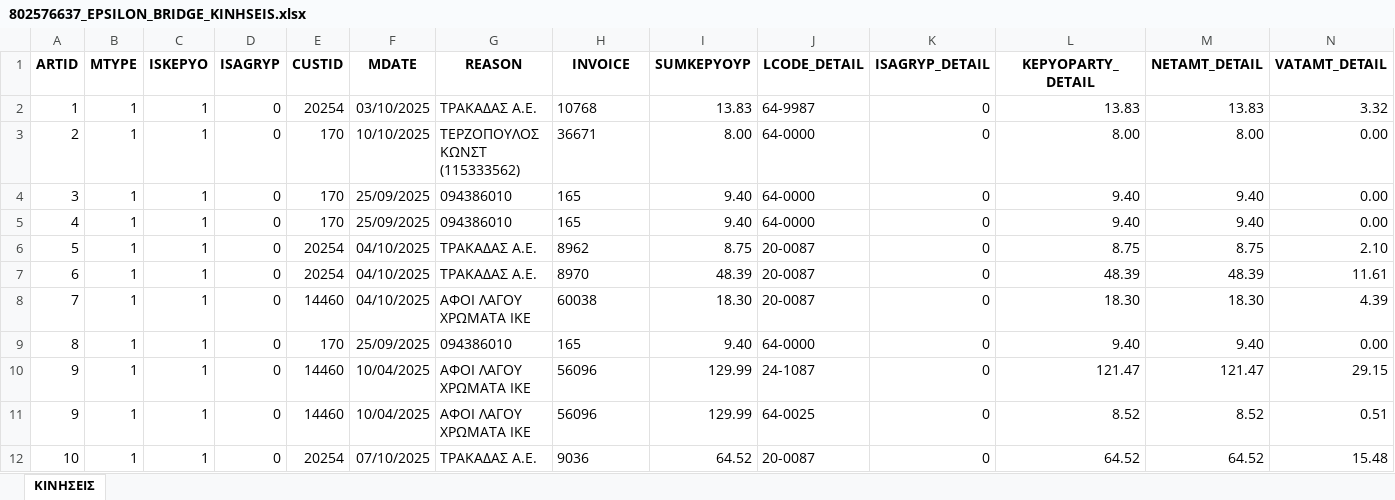
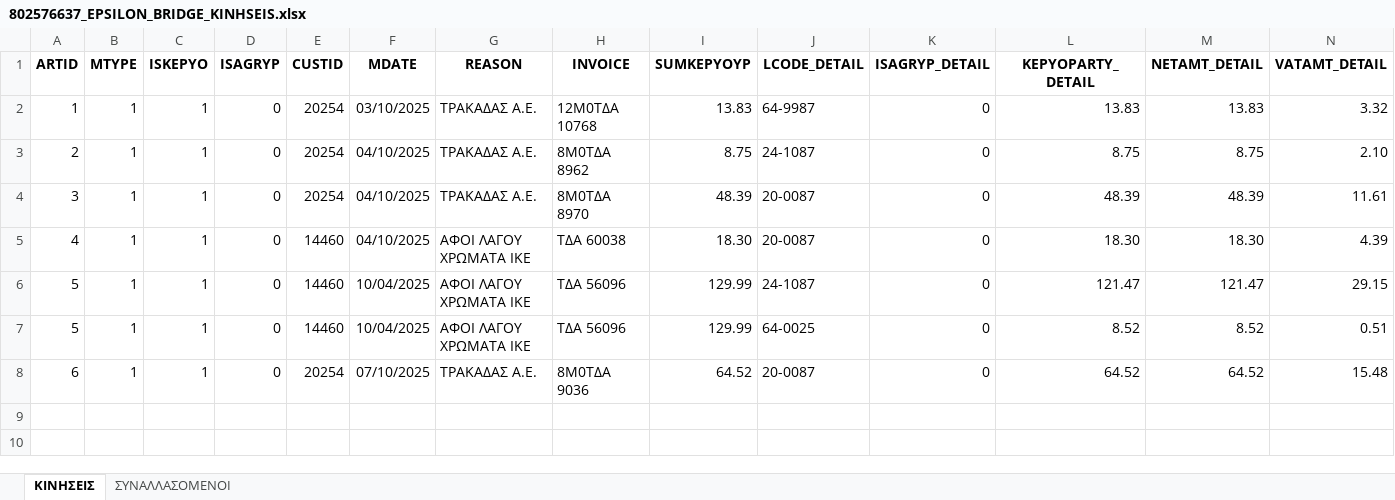
Before and after one commit to douradonis/Firebed_private, an Excel workbook: exports/802576637_EPSILON_BRIDGE_KINHSEIS.xlsx, sheet ΚΙΝΗΣΕΙΣ, drawn as a sheet; only a part is shown; values as stored, in another font and other column widths than the file's, no borders; removed rows and columns are numbered as before the commit, all else as after; rows hold the shown columns only; the diff names each change by its address in the sheet, - before the commit and + after, or states it on an @@ line.

Commit message:
σωστη δημιουργια γεφυρα (συναλλασομενοι sheet)

```diff
--- a/exports/802576637_EPSILON_BRIDGE_KINHSEIS.xlsx (sheet ΚΙΝΗΣΕΙΣ)
+++ b/exports/802576637_EPSILON_BRIDGE_KINHSEIS.xlsx (sheet ΚΙΝΗΣΕΙΣ)
+sheet tab: ΣΥΝΑΛΛΑΣΟΜΕΝΟΙ
-H2 (INVOICE): 10768
+H2 (INVOICE): 12Μ0ΤΔΑ 10768
-row 3: 2 | 1 | 1 | 0 | 170 | 10/10/2025 | ΤΕΡΖΟΠΟΥΛΟΣ ΚΩΝΣΤ (115333562) | 36671 | 8.00 | 64-0000 | 0 | 8.00 | 8.00 | 0.00
-row 4: 3 | 1 | 1 | 0 | 170 | 25/09/2025 | 094386010 | 165 | 9.40 | 64-0000 | 0 | 9.40 | 9.40 | 0.00
-row 5: 4 | 1 | 1 | 0 | 170 | 25/09/2025 | 094386010 | 165 | 9.40 | 64-0000 | 0 | 9.40 | 9.40 | 0.00
-A3 (ARTID): 5
+A3 (ARTID): 2
-H3 (INVOICE): 8962
+H3 (INVOICE): 8Μ0ΤΔΑ 8962
-J3 (LCODE_DETAIL): 20-0087
+J3 (LCODE_DETAIL): 24-1087
-A4 (ARTID): 6
+A4 (ARTID): 3
-H4 (INVOICE): 8970
+H4 (INVOICE): 8Μ0ΤΔΑ 8970
-A5 (ARTID): 7
+A5 (ARTID): 4
-H5 (INVOICE): 60038
+H5 (INVOICE): TΔA 60038
-row 9: 8 | 1 | 1 | 0 | 170 | 25/09/2025 | 094386010 | 165 | 9.40 | 64-0000 | 0 | 9.40 | 9.40 | 0.00
-A6:A7 (ARTID): 9
+A6:A7 (ARTID): 5
-H6:H7 (INVOICE): 56096
+H6:H7 (INVOICE): TΔA 56096
-A8 (ARTID): 10
+A8 (ARTID): 6
-H8 (INVOICE): 9036
+H8 (INVOICE): 8Μ0ΤΔΑ 9036
```
Also changed, not shown: 14 other files.
